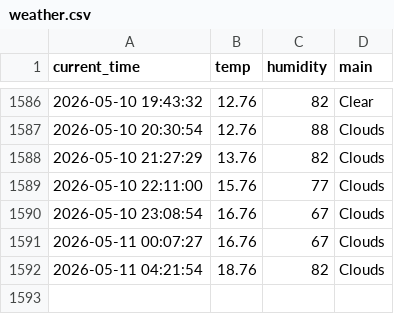
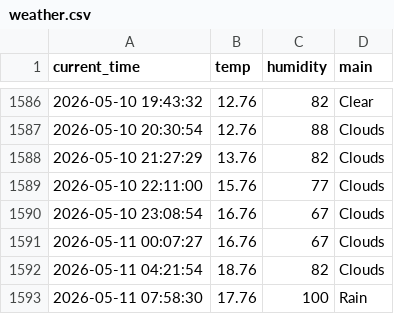
Before and after one commit to hoic7824/weather_5m, a CSV file: weather.csv, drawn as a sheet; only a part is shown, gaps mark what is left out.

```diff
--- a/weather.csv
+++ b/weather.csv
@@ -1592 +1592,2 @@ current_time,temp,humidity,main
 2026-05-11 04:21:54,18.76,82,Clouds
+2026-05-11 07:58:30,17.76,100,Rain
```
